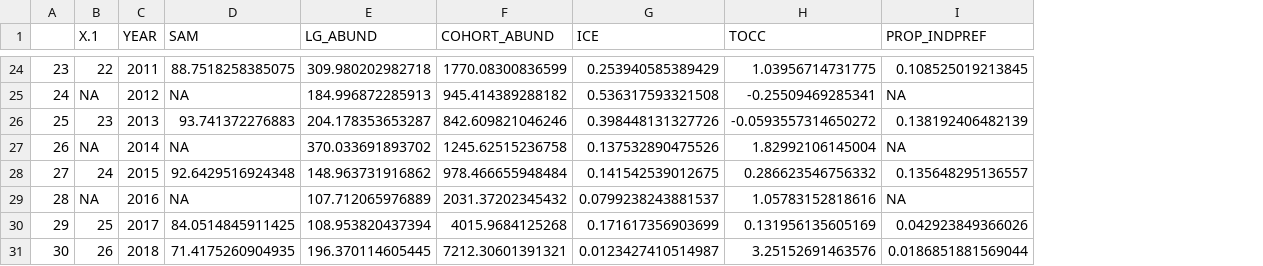
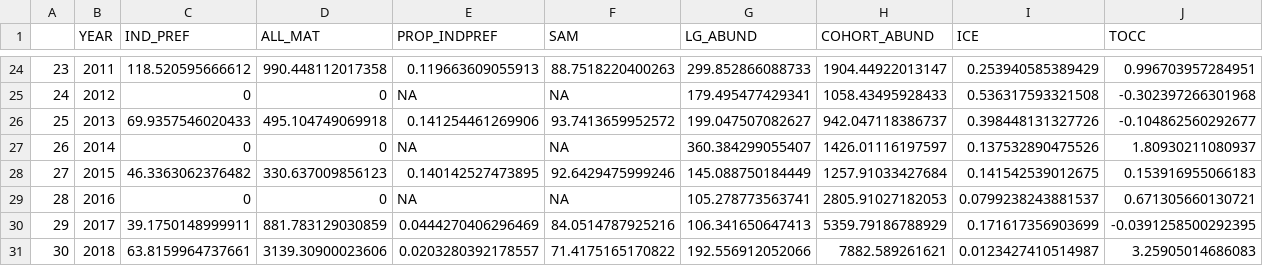
Before and after one commit to eryznar/Opilio.maturity.research, a CSV file: Maturity research/Output/SNOW_male_modeldata.csv, drawn as a sheet; only a part is shown, gaps mark what is left out; removed rows and columns are numbered as before the commit, all else as after; the diff covers the shown part only; the diff names each change by its address in the sheet, - before the commit and + after, or states it on an @@ line.

```diff
--- a/Maturity research/Output/SNOW_male_modeldata.csv
+++ b/Maturity research/Output/SNOW_male_modeldata.csv
-column B (X.1), rows 24-31: 22 | NA | 23 | NA | 24 | NA | 25 | 26
+column C (IND_PREF), rows 24-31: 118.520595666612 | 0 | 69.9357546020433 | 0 | 46.3363062376482 | 0 | 39.1750148999911 | 63.8159964737661
+column D (ALL_MAT), rows 24-31: 990.448112017358 | 0 | 495.104749069918 | 0 | 330.637009856123 | 0 | 881.783129030859 | 3139.30900023606
+column E (PROP_INDPREF), rows 24-31: 0.119663609055913 | NA | 0.141254461269906 | NA | 0.140142527473895 | NA | 0.0444270406296469 | 0.0203280392178557
-column I (PROP_INDPREF), rows 24-31: 0.108525019213845 | NA | 0.138192406482139 | NA | 0.135648295136557 | NA | 0.042923849366026 | 0.0186851881569044
-F24 (SAM): 88.7518258385075
+F24 (SAM): 88.7518220400263
-G24 (LG_ABUND): 309.980202982718
+G24 (LG_ABUND): 299.852866088733
-H24 (COHORT_ABUND): 1770.08300836599
+H24 (COHORT_ABUND): 1904.44922013147
-J24 (TOCC): 1.03956714731775
+J24 (TOCC): 0.996703957284951
-G25 (LG_ABUND): 184.996872285913
+G25 (LG_ABUND): 179.495477429341
-H25 (COHORT_ABUND): 945.414389288182
+H25 (COHORT_ABUND): 1058.43495928433
-J25 (TOCC): -0.25509469285341
+J25 (TOCC): -0.302397266301968
-F26 (SAM): 93.741372276883
+F26 (SAM): 93.7413659952572
-G26 (LG_ABUND): 204.178353653287
+G26 (LG_ABUND): 199.047507082627
-H26 (COHORT_ABUND): 842.609821046246
+H26 (COHORT_ABUND): 942.047118386737
-J26 (TOCC): -0.0593557314650272
+J26 (TOCC): -0.104862560292677
-G27 (LG_ABUND): 370.033691893702
+G27 (LG_ABUND): 360.384299055407
-H27 (COHORT_ABUND): 1245.62515236758
+H27 (COHORT_ABUND): 1426.01116197597
-J27 (TOCC): 1.82992106145004
+J27 (TOCC): 1.80930211080937
-F28 (SAM): 92.6429516924348
+F28 (SAM): 92.6429475999246
-G28 (LG_ABUND): 148.963731916862
+G28 (LG_ABUND): 145.088750184449
-H28 (COHORT_ABUND): 978.466655948484
+H28 (COHORT_ABUND): 1257.91033427684
-J28 (TOCC): 0.286623546756332
+J28 (TOCC): 0.153916955066183
-G29 (LG_ABUND): 107.712065976889
+G29 (LG_ABUND): 105.278773563741
-H29 (COHORT_ABUND): 2031.37202345432
+H29 (COHORT_ABUND): 2805.91027182053
-J29 (TOCC): 1.05783152818616
+J29 (TOCC): 0.671305660130721
-F30 (SAM): 84.0514845911425
+F30 (SAM): 84.0514787925216
-G30 (LG_ABUND): 108.953820437394
+G30 (LG_ABUND): 106.341650647413
-H30 (COHORT_ABUND): 4015.9684125268
+H30 (COHORT_ABUND): 5359.79186788929
-J30 (TOCC): 0.131956135605169
+J30 (TOCC): -0.0391258500292395
-F31 (SAM): 71.4175260904935
+F31 (SAM): 71.4175165170822
-G31 (LG_ABUND): 196.370114605445
+G31 (LG_ABUND): 192.556912052066
-H31 (COHORT_ABUND): 7212.30601391321
+H31 (COHORT_ABUND): 7882.589261621
-J31 (TOCC): 3.25152691463576
+J31 (TOCC): 3.25905014686083
```
Also changed, not shown: 127 edited cells elsewhere in this file, 2 other files.
